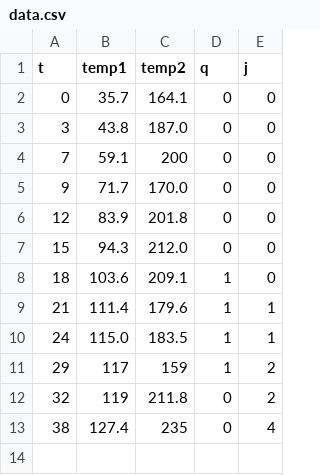
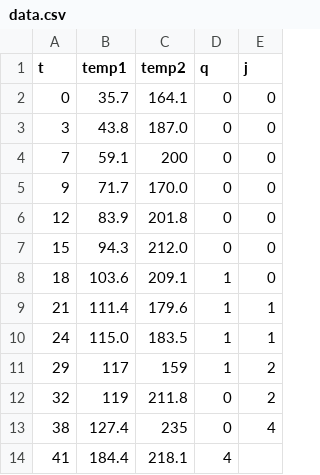
Before and after one commit to shishmonitor/shishmonitor, a CSV file: data.csv, drawn as a sheet; the diff names each change by its address in the sheet, - before the commit and + after, or states it on an @@ line.

Commit message:
Update data.csv

```diff
--- a/data.csv
+++ b/data.csv
+row 14: 41 | 184.4 | 218.1 | 4
```
